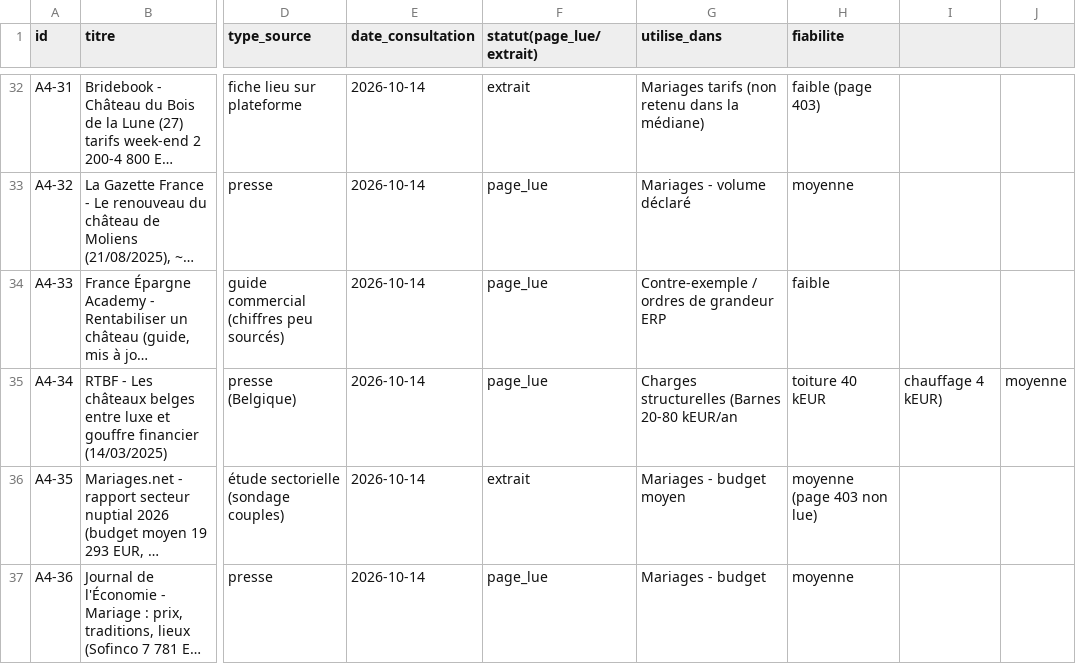
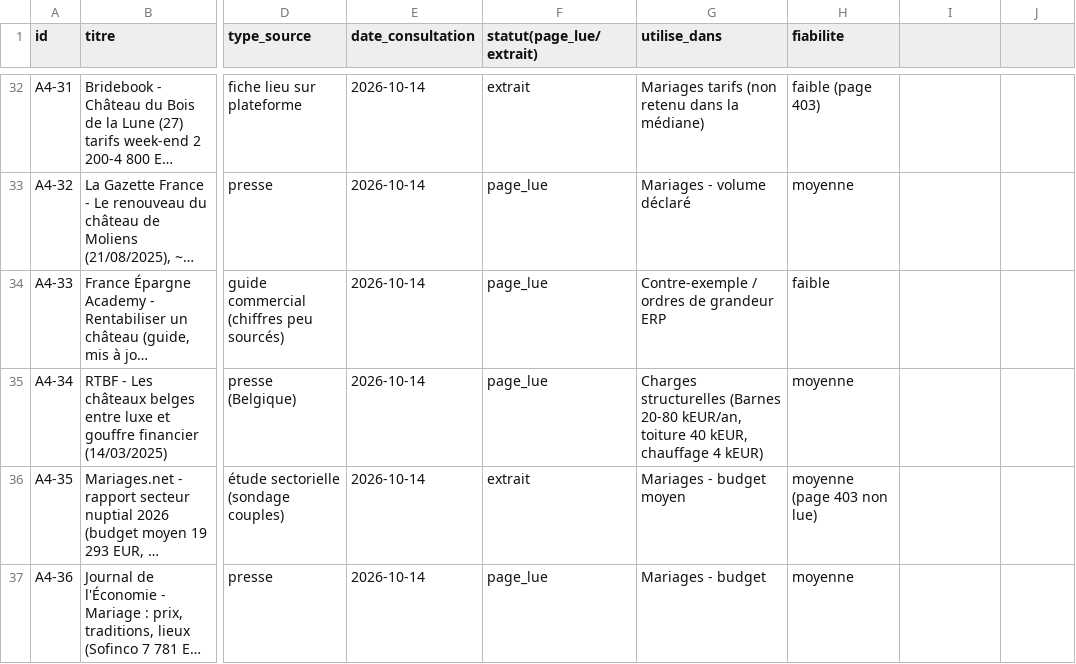
Before and after one commit to mabrs1785-arch/Ch-teau-, a CSV file: PROJET_CHATEAU_24H/_brut/sources_agent4.csv, drawn as a sheet; only a part is shown, gaps mark what is left out; long unchanged cells end in …; the diff covers the shown part only; the diff names each change by its address in the sheet, - before the commit and + after, or states it on an @@ line.

```diff
--- a/PROJET_CHATEAU_24H/_brut/sources_agent4.csv
+++ b/PROJET_CHATEAU_24H/_brut/sources_agent4.csv
-G35 (utilise_dans): …(Barnes 20-80 kEUR/an
+G35 (utilise_dans): …(Barnes 20-80 kEUR/an, toiture 40 kEUR, chauffage 4 kEUR)
-H35 (fiabilite): toiture 40 kEUR
+H35 (fiabilite): moyenne
-I35: chauffage 4 kEUR)
+I35: (empty)
-J35: moyenne
+J35: (empty)
```
Also changed, not shown: 1 added row and 16 edited cells elsewhere in this file, 1 other file.
